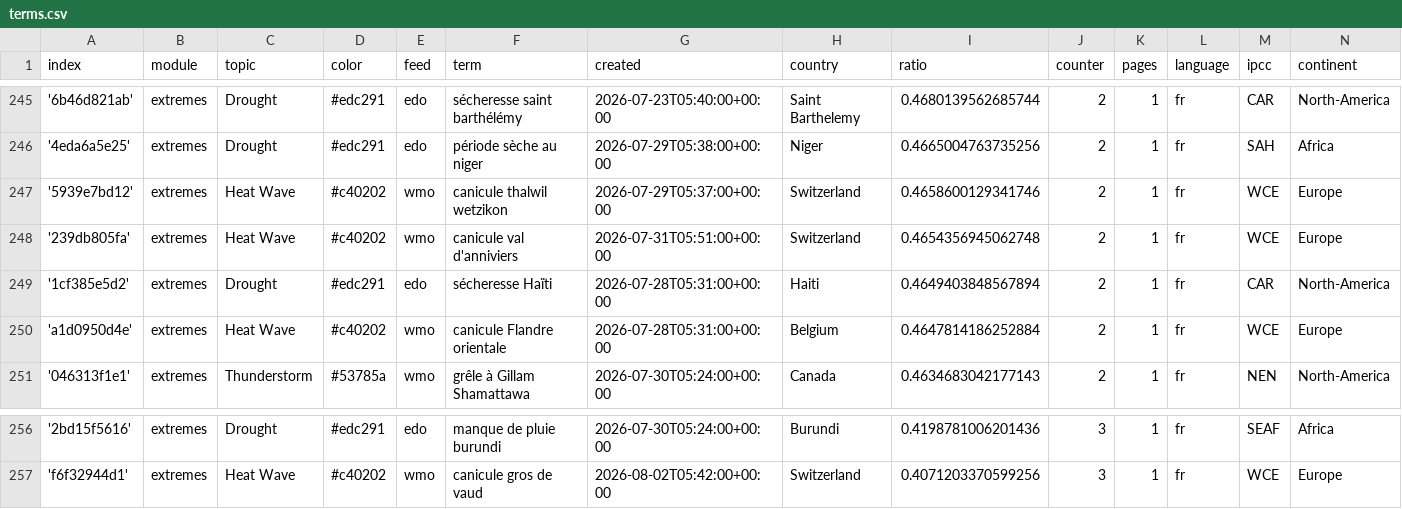
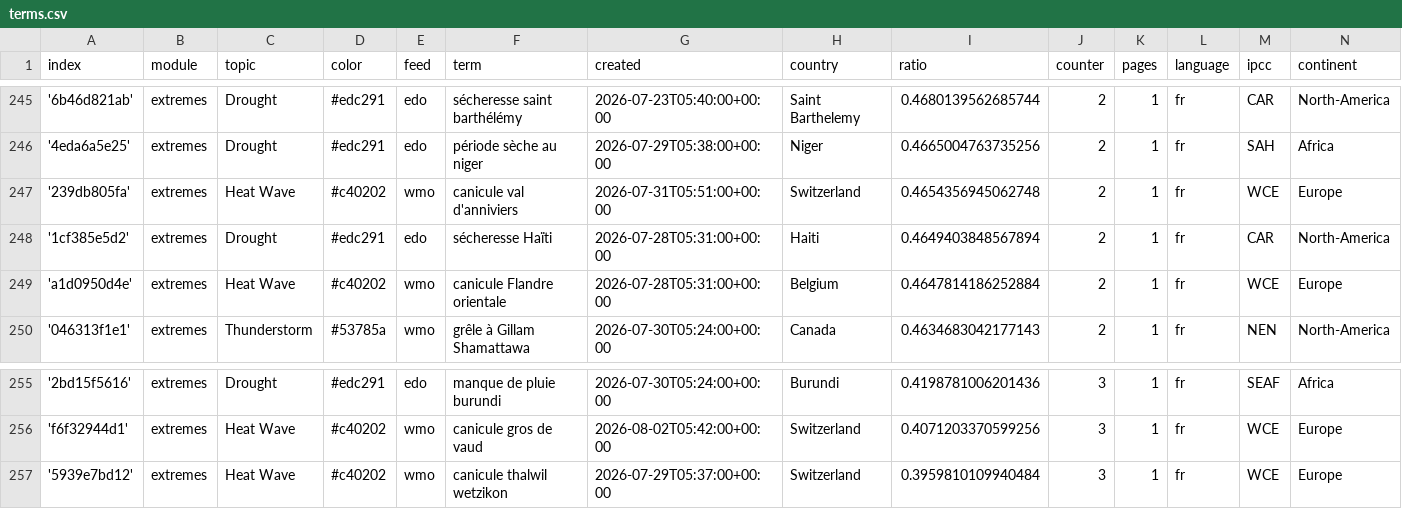
Before and after one commit to TinoH91news/frenchExtremes, a CSV file: terms.csv, drawn as a sheet; only a part is shown, gaps mark what is left out; the diff covers the shown part only.

```diff
--- a/terms.csv
+++ b/terms.csv
@@ -246,3 +246,2 @@ index,module,topic,color,feed,term,created,country,ratio,counter,pages,language,
 '4eda6a5e25',extremes,Drought,#edc291,edo,période sèche au niger,2026-07-29T05:38:00+00:00,Niger,0.4665004763735256,2,1,fr,SAH,Africa
-'5939e7bd12',extremes,Heat Wave,#c40202,wmo,canicule thalwil wetzikon,2026-07-29T05:37:00+00:00,Switzerland,0.4658600129341746,2,1,fr,WCE,Europe
 '239db805fa',extremes,Heat Wave,#c40202,wmo,canicule val d'anniviers,2026-07-31T05:51:00+00:00,Switzerland,0.4654356945062748,2,1,fr,WCE,Europe
@@ -257 +256,2 @@ index,module,topic,color,feed,term,created,country,ratio,counter,pages,language,
 'f6f32944d1',extremes,Heat Wave,#c40202,wmo,canicule gros de vaud,2026-08-02T05:42:00+00:00,Switzerland,0.4071203370599256,3,1,fr,WCE,Europe
+'5939e7bd12',extremes,Heat Wave,#c40202,wmo,canicule thalwil wetzikon,2026-07-29T05:37:00+00:00,Switzerland,0.3959810109940484,3,1,fr,WCE,Europe
```
Also changed, not shown: 5 added rows and 5 removed rows elsewhere in this file, cxsv/news_2026_08.csv.
